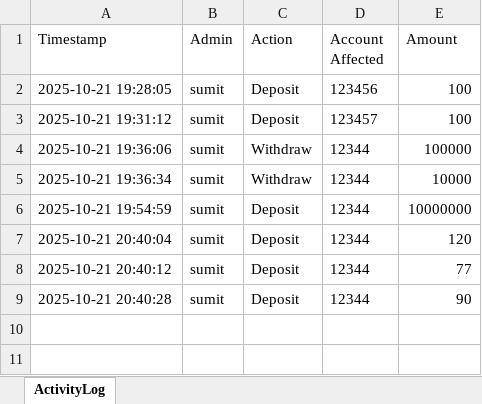
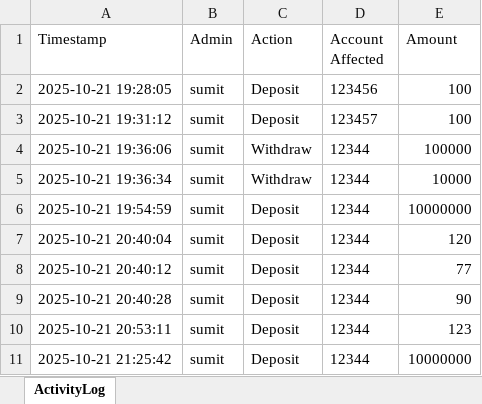
Before and after one commit to Sumit-7001/banking-system-with-GUI2, an Excel workbook: ADMIN_LOGS/sumit_log.xlsx, sheet ActivityLog, drawn as a sheet; values as stored, in another font and other column widths than the file's, no borders; the diff names each change by its address in the sheet, - before the commit and + after, or states it on an @@ line.

```diff
--- a/ADMIN_LOGS/sumit_log.xlsx (sheet ActivityLog)
+++ b/ADMIN_LOGS/sumit_log.xlsx (sheet ActivityLog)
+row 10: 2025-10-21 20:53:11 | sumit | Deposit | 12344 | 123
+row 11: 2025-10-21 21:25:42 | sumit | Deposit | 12344 | 10000000
```
Also changed, not shown: ACCOUNT/Account__12344.xlsx, ADMIN_LOGS/moumi_log.xlsx, 3 other files.
